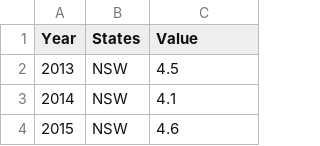
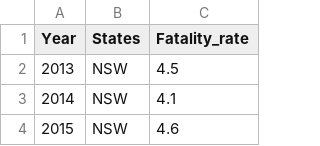
Before and after one commit to Hados2k/FIT3179_Visualisation2_30623162, a CSV file: data/Annualfatalityrate_AUS.csv, drawn as a sheet; only a part is shown.

Commit message:
fssaf

```diff
--- a/data/Annualfatalityrate_AUS.csv
+++ b/data/Annualfatalityrate_AUS.csv
@@ -1,2 +1,2 @@
-Year,States,Value
+Year,States,Fatality_rate
 2013,NSW,4.5
```
